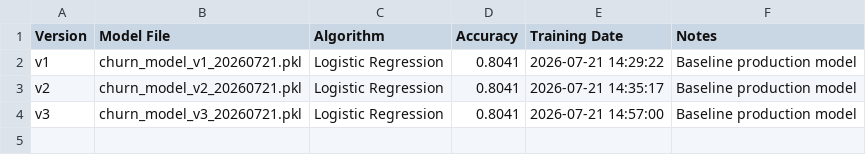
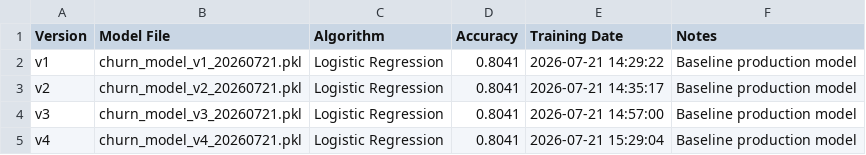
Before and after one commit to Rahul-22-max/data-analytics-project, a CSV file: models/chrun_model/saved_models/model_registry.csv, drawn as a sheet; the diff names each change by its address in the sheet, - before the commit and + after, or states it on an @@ line.

```diff
--- a/models/chrun_model/saved_models/model_registry.csv
+++ b/models/chrun_model/saved_models/model_registry.csv
+row 5: v4 | churn_model_v4_20260721.pkl | Logistic Regression | 0.8041 | 2026-07-21 15:29:04 | Baseline production model
```
Also changed, not shown: 13 other files.
